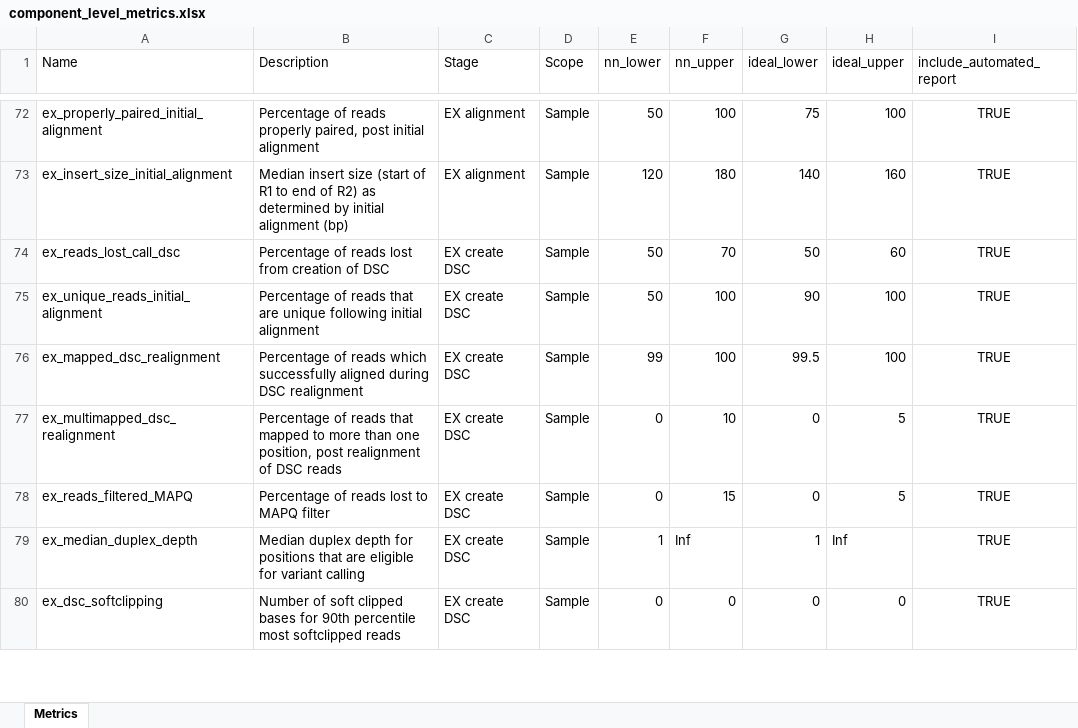
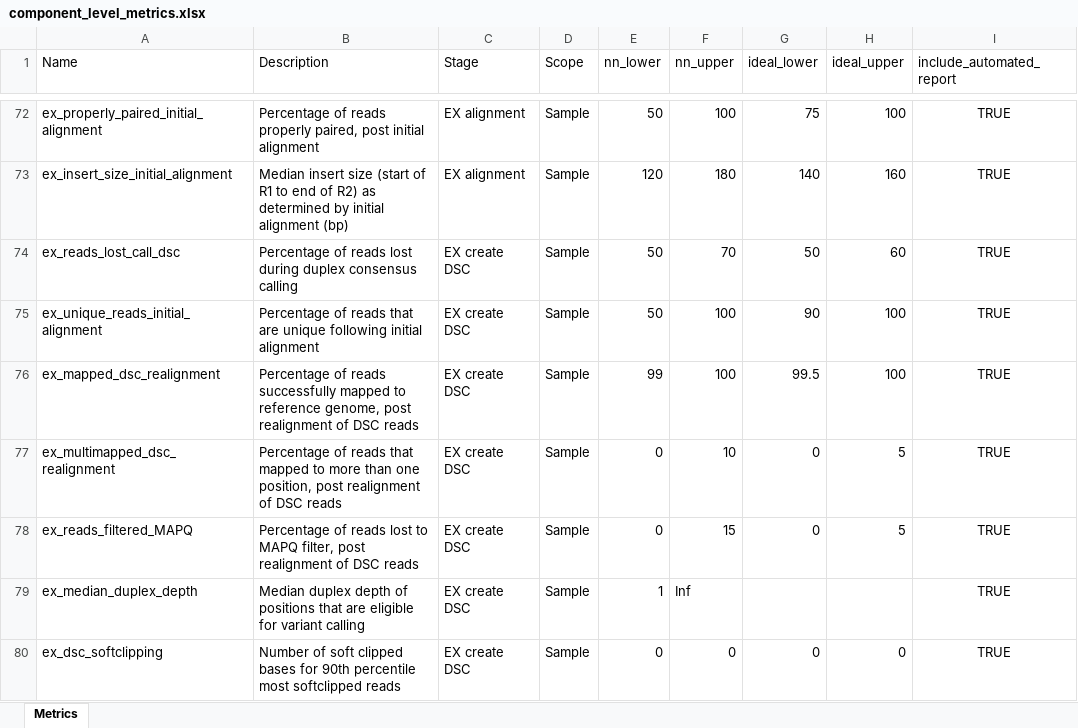
Before and after one commit to systematicmedicine/SomaticCODEC, an Excel workbook: config/component_level_metrics.xlsx, sheet Metrics, drawn as a sheet; only a part is shown, gaps mark what is left out; values as stored, in another font and other column widths than the file's, no borders; the diff covers the shown part only; the diff names each change by its address in the sheet, - before the commit and + after, or states it on an @@ line.

```diff
--- a/config/component_level_metrics.xlsx (sheet Metrics)
+++ b/config/component_level_metrics.xlsx (sheet Metrics)
-B74 (Description): …reads lost from creation of DSC
+B74 (Description): …reads lost during duplex consensus calling
-B76 (Description): …of reads which successfully aligned during DSC realignment
+B76 (Description): …of reads successfully mapped to reference genome, post realignment of DSC reads
-B78 (Description): …to MAPQ filter
+B78 (Description): …to MAPQ filter, post realignment of DSC reads
-B79 (Description): …duplex depth for positions that…
+B79 (Description): …duplex depth of positions that…
-G79 (ideal_lower): 1
+G79 (ideal_lower): (empty)
-H79 (ideal_upper): Inf
+H79 (ideal_upper): (empty)
```
Also changed, not shown: 33 edited cells elsewhere in this sheet, config/system_level_metrics.xlsx, 6 other files.
